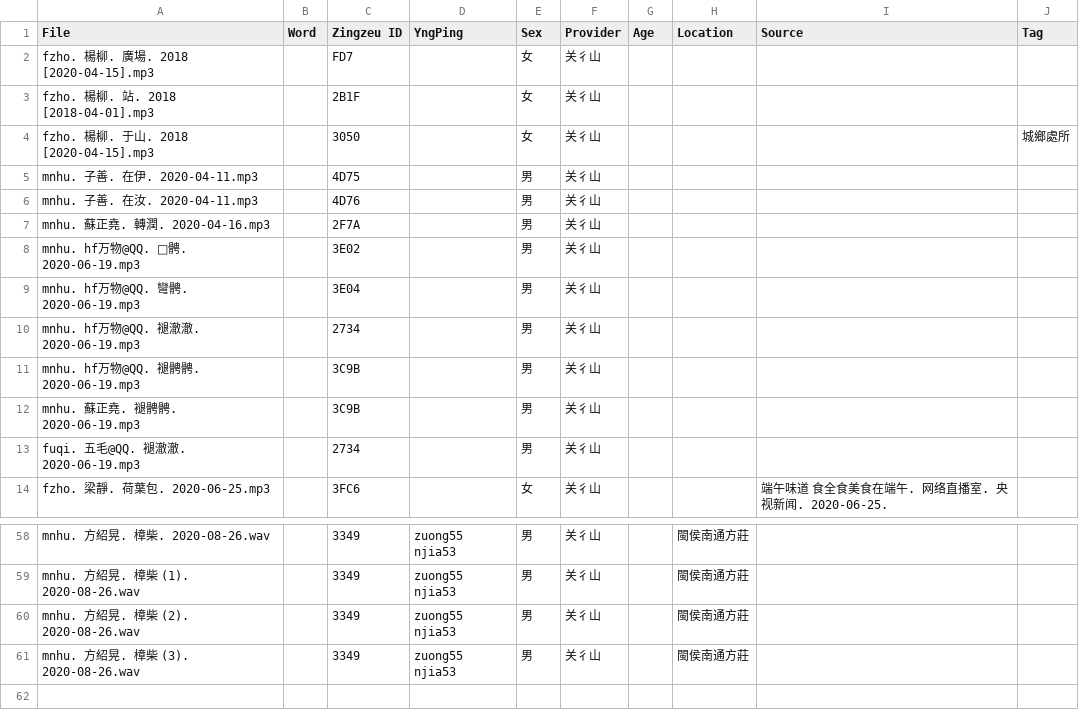
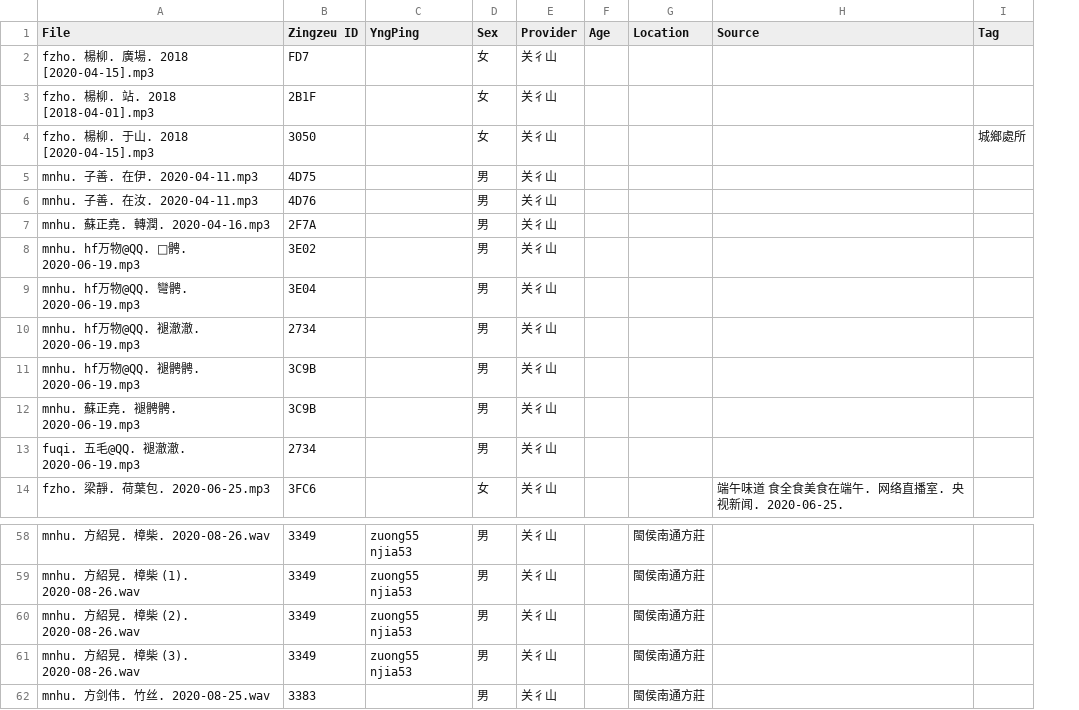
Before and after one commit to MindongLab/cdo-corpus, a TSV file: audio feng/Audio Prepared for Yng Dieng.tsv, drawn as a sheet; only a part is shown, gaps mark what is left out; removed rows and columns are numbered as before the commit, all else as after; the diff names each change by its address in the sheet, - before the commit and + after, or states it on an @@ line.

```diff
--- a/audio feng/Audio Prepared for Yng Dieng.tsv
+++ b/audio feng/Audio Prepared for Yng Dieng.tsv
-column B (Word), empty
+row 62: mnhu. 方剑伟. 竹丝. 2020-08-25.wav | 3383 |  | 男 | 关彳山 |  | 閩侯南通方莊
```
Also changed, not shown: 39 other files.
